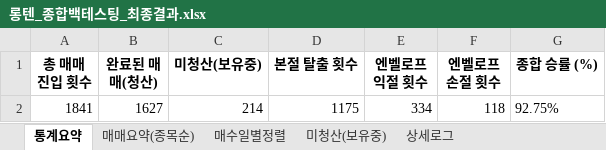
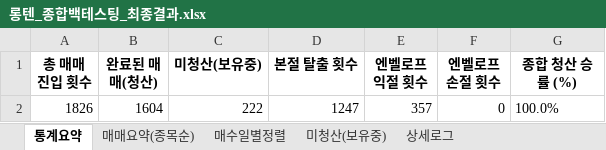
Before and after one commit to irisksc/master_candle, an Excel workbook: 롱텐_종합백테스팅_최종결과.xlsx, sheet 통계요약, drawn as a sheet; values as stored, in another font and other column widths than the file's, no borders; removed rows and columns are numbered as before the commit, all else as after; the diff names each change by its address in the sheet, - before the commit and + after, or states it on an @@ line.

```diff
--- a/롱텐_종합백테스팅_최종결과.xlsx (sheet 통계요약)
+++ b/롱텐_종합백테스팅_최종결과.xlsx (sheet 통계요약)
-G1: 종합 승률 (%)
+G1: 종합 청산 승률 (%)
-row 2: 1841 | 1627 | 214 | 1175 | 334 | 118 | 92.75%
+row 2: 1826 | 1604 | 222 | 1247 | 357 | 0 | 100.0%
```
Also changed, not shown: sheet 매수일별정렬, sheet 매매요약(종목순), sheet 상세로그, sheet 미청산(보유중), 5 other files.
